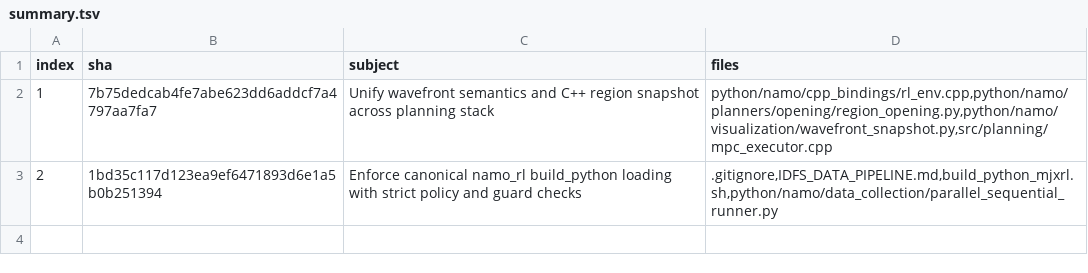
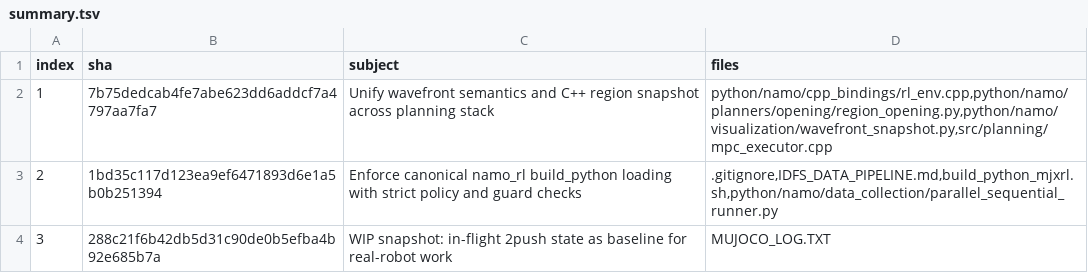
Before and after one commit to dhruvmetha/namo_cpp, a TSV file: rebase_scout/summary.tsv, drawn as a sheet; the diff names each change by its address in the sheet, - before the commit and + after, or states it on an @@ line.

```diff
--- a/rebase_scout/summary.tsv
+++ b/rebase_scout/summary.tsv
+row 4: 3 | 288c21f6b42db5d31c90de0b5efba4b92e685b7a | WIP snapshot: in-flight 2push state as baseline for real-robot work | MUJOCO_LOG.TXT
```
Also changed, not shown: 16 other files.
